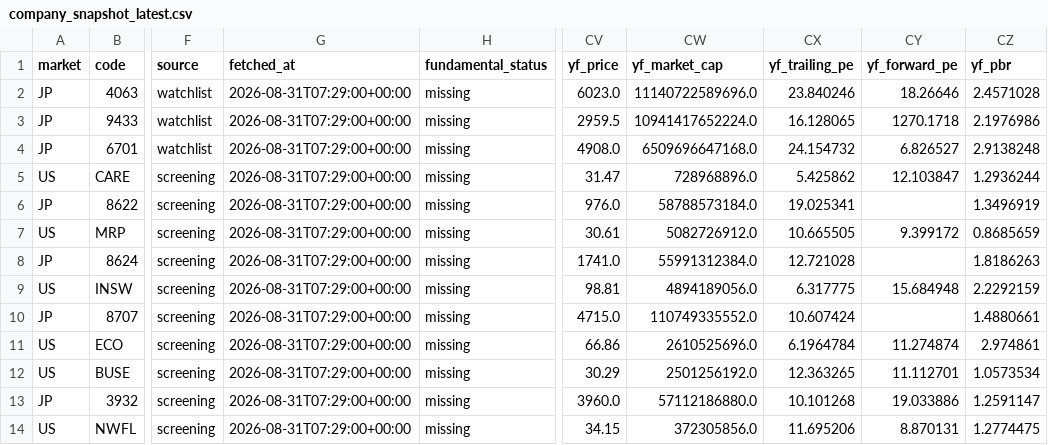
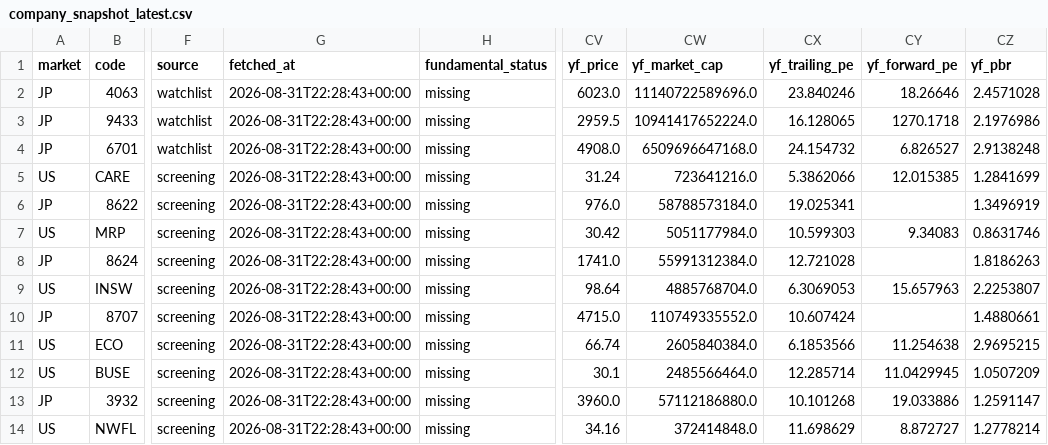
Before and after one commit to singingdog47/nvestment-quant, a CSV file: data/intelligence/company_snapshot_latest.csv, drawn as a sheet; only a part is shown, gaps mark what is left out; the diff covers the shown part only; the diff names each change by its address in the sheet, - before the commit and + after, or states it on an @@ line.

```diff
--- a/data/intelligence/company_snapshot_latest.csv
+++ b/data/intelligence/company_snapshot_latest.csv
-G2:G14 (fetched_at): 2026-08-31T07:29:00+00:00
+G2:G14 (fetched_at): 2026-08-31T22:28:43+00:00
-CV5 (yf_price): 31.47
+CV5 (yf_price): 31.24
-CW5 (yf_market_cap): 728968896.0
+CW5 (yf_market_cap): 723641216.0
-CX5 (yf_trailing_pe): 5.425862
+CX5 (yf_trailing_pe): 5.3862066
-CY5 (yf_forward_pe): 12.103847
+CY5 (yf_forward_pe): 12.015385
-CZ5 (yf_pbr): 1.2936244
+CZ5 (yf_pbr): 1.2841699
-CV7 (yf_price): 30.61
+CV7 (yf_price): 30.42
-CW7 (yf_market_cap): 5082726912.0
+CW7 (yf_market_cap): 5051177984.0
-CX7 (yf_trailing_pe): 10.665505
+CX7 (yf_trailing_pe): 10.599303
-CY7 (yf_forward_pe): 9.399172
+CY7 (yf_forward_pe): 9.34083
-CZ7 (yf_pbr): 0.8685659
+CZ7 (yf_pbr): 0.8631746
-CV9 (yf_price): 98.81
+CV9 (yf_price): 98.64
-CW9 (yf_market_cap): 4894189056.0
+CW9 (yf_market_cap): 4885768704.0
-CX9 (yf_trailing_pe): 6.317775
+CX9 (yf_trailing_pe): 6.3069053
-CY9 (yf_forward_pe): 15.684948
+CY9 (yf_forward_pe): 15.657963
-CZ9 (yf_pbr): 2.2292159
+CZ9 (yf_pbr): 2.2253807
-CV11 (yf_price): 66.86
+CV11 (yf_price): 66.74
-CW11 (yf_market_cap): 2610525696.0
+CW11 (yf_market_cap): 2605840384.0
-CX11 (yf_trailing_pe): 6.1964784
+CX11 (yf_trailing_pe): 6.1853566
-CY11 (yf_forward_pe): 11.274874
+CY11 (yf_forward_pe): 11.254638
-CZ11 (yf_pbr): 2.974861
+CZ11 (yf_pbr): 2.9695215
-CV12 (yf_price): 30.29
+CV12 (yf_price): 30.1
-CW12 (yf_market_cap): 2501256192.0
+CW12 (yf_market_cap): 2485566464.0
-CX12 (yf_trailing_pe): 12.363265
+CX12 (yf_trailing_pe): 12.285714
-CY12 (yf_forward_pe): 11.112701
+CY12 (yf_forward_pe): 11.0429945
-CZ12 (yf_pbr): 1.0573534
+CZ12 (yf_pbr): 1.0507209
-CV14 (yf_price): 34.15
+CV14 (yf_price): 34.16
-CW14 (yf_market_cap): 372305856.0
+CW14 (yf_market_cap): 372414848.0
-CX14 (yf_trailing_pe): 11.695206
+CX14 (yf_trailing_pe): 11.698629
-CY14 (yf_forward_pe): 8.870131
+CY14 (yf_forward_pe): 8.872727
-CZ14 (yf_pbr): 1.2774475
+CZ14 (yf_pbr): 1.2778214
```
Also changed, not shown: 67 edited cells elsewhere in this file, data/intelligence/company_events_latest.csv, data/intelligence/company_events_new.csv, 24 other files.
